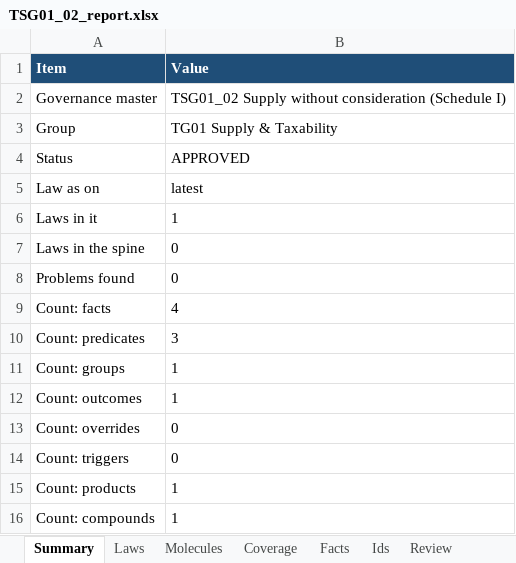
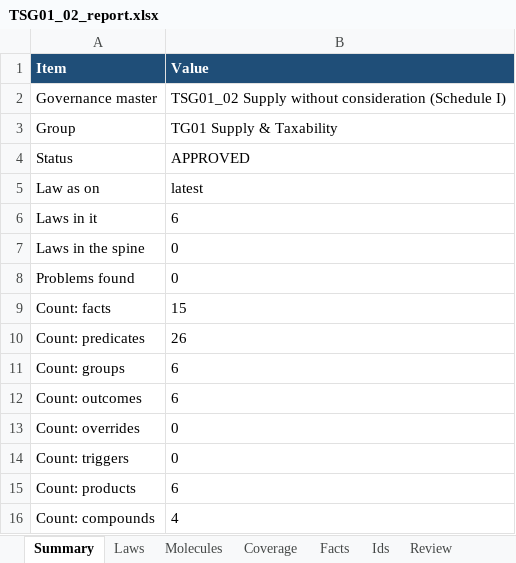
Before and after one commit to DataTwin-ai/knowledge_breakdown, an Excel workbook: Governance_Master/TG01/report/TSG01_02_report.xlsx, sheet Summary, drawn as a sheet; values as stored, in another font and other column widths than the file's, no borders; the diff names each change by its address in the sheet, - before the commit and + after, or states it on an @@ line.

```diff
--- a/Governance_Master/TG01/report/TSG01_02_report.xlsx (sheet Summary)
+++ b/Governance_Master/TG01/report/TSG01_02_report.xlsx (sheet Summary)
-B6 (Value): 1
+B6 (Value): 6
-B9 (Value): 4
+B9 (Value): 15
-B10 (Value): 3
+B10 (Value): 26
-B11:B12 (Value): 1
+B11:B12 (Value): 6
-B15 (Value): 1
+B15 (Value): 6
-B16 (Value): 1
+B16 (Value): 4
```
Also changed, not shown: sheet Molecules, sheet Ids, sheet Facts, sheet Coverage, sheet Laws, sheet Review, Governance_Master/TG08/report/TSG08_01_report.xlsx, Output/akp.xlsx, 46 other files.
